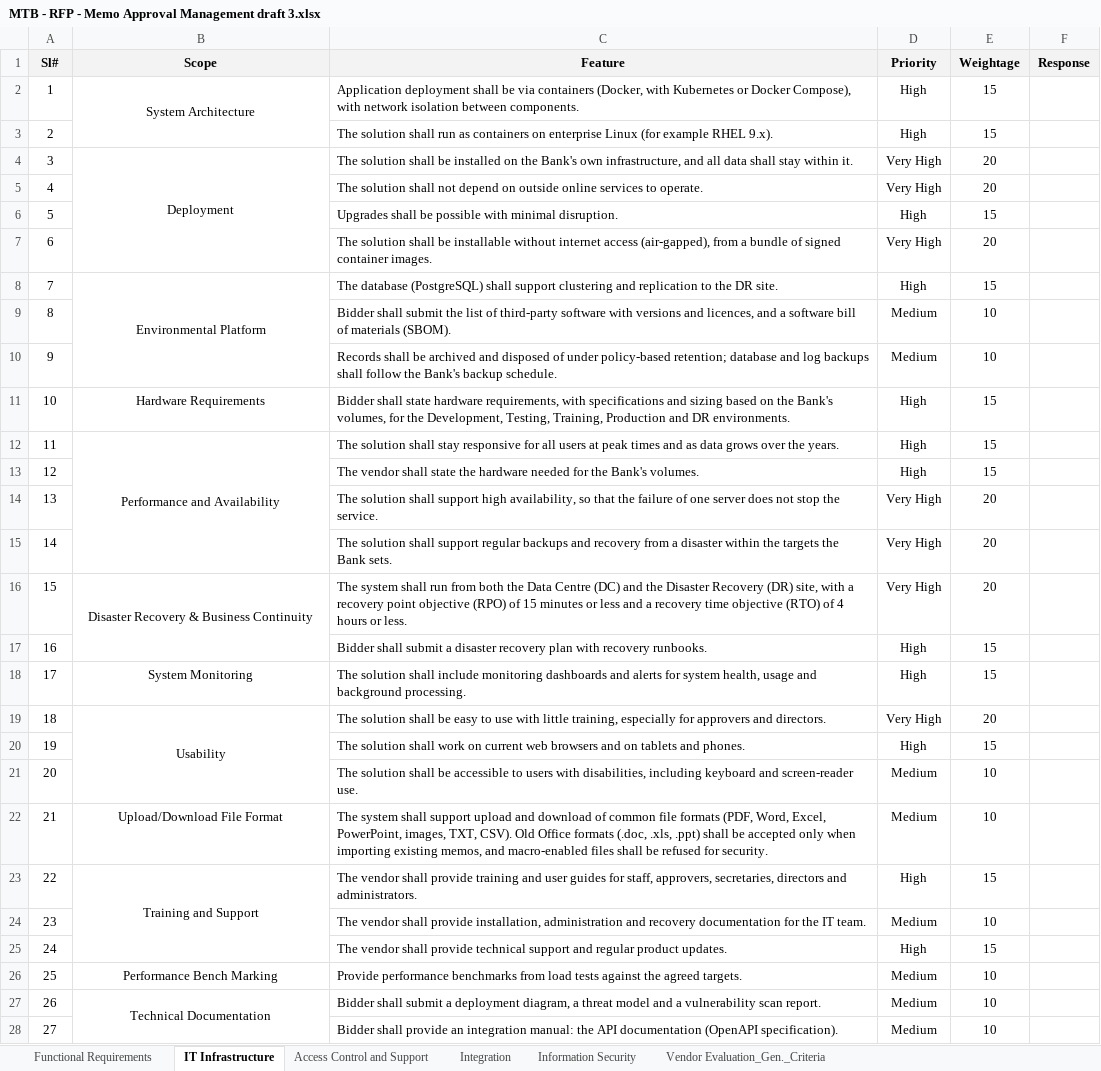
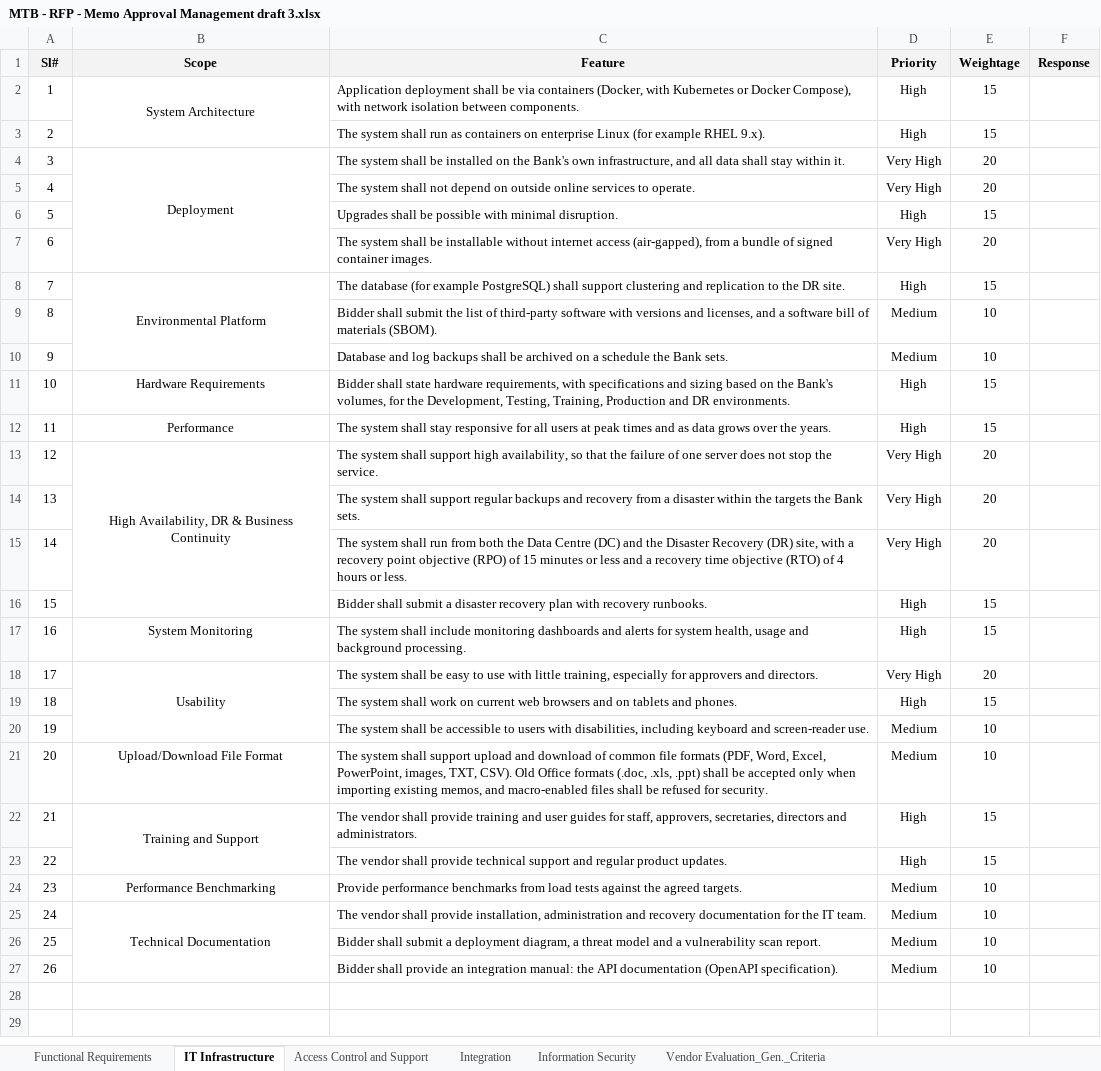
Before and after one commit to nazihar/memo-revamp, an Excel workbook: docs/rfp/MTB - RFP - Memo Approval Management draft 3.xlsx, sheet IT Infrastructure, drawn as a sheet; values as stored, in another font and other column widths than the file's, no borders; removed rows and columns are numbered as before the commit, all else as after; the diff names each change by its address in the sheet, - before the commit and + after, or states it on an @@ line.

```diff
--- a/docs/rfp/MTB - RFP - Memo Approval Management draft 3.xlsx (sheet IT Infrastructure)
+++ b/docs/rfp/MTB - RFP - Memo Approval Management draft 3.xlsx (sheet IT Infrastructure)
-C3 (Feature): The solution shall run…
+C3 (Feature): The system shall run…
-C4 (Feature): The solution shall be…
+C4 (Feature): The system shall be…
-C5 (Feature): The solution shall not…
+C5 (Feature): The system shall not…
-C7 (Feature): The solution shall be…
+C7 (Feature): The system shall be…
-C8 (Feature): The database (PostgreSQL) shall support…
+C8 (Feature): The database (for example PostgreSQL) shall support…
-C9 (Feature): …versions and licences, and a…
+C9 (Feature): …versions and licenses, and a…
-C10 (Feature): Records shall be archived and disposed of under policy-based retention; database and log backups shall follow the Bank's backup schedule.
+C10 (Feature): Database and log backups shall be archived on a schedule the Bank sets.
-B12 (Scope): Performance and Availability
+B12 (Scope): Performance
-B12:B15 merged
-C12 (Feature): The solution shall stay…
+C12 (Feature): The system shall stay…
-row 13: 12 |  | The vendor shall state the hardware needed for the Bank's volumes. | High | 15
@@ column A (Sl#) renumbered from row 13 down @@
-B13 (Scope): (empty)
+B13 (Scope): High Availability, DR & Business Continuity
+B13:B16 merged
-C13 (Feature): The solution shall support…
+C13 (Feature): The system shall support…
-C14 (Feature): The solution shall support…
+C14 (Feature): The system shall support…
-B15 (Scope): Disaster Recovery & Business Continuity
+B15 (Scope): (empty)
-B16:B17 merged
-C17 (Feature): The solution shall include…
+C17 (Feature): The system shall include…
-C18 (Feature): The solution shall be…
+C18 (Feature): The system shall be…
-C19 (Feature): The solution shall work…
+C19 (Feature): The system shall work…
-C20 (Feature): The solution shall be…
+C20 (Feature): The system shall be…
-row 24: 23 |  | The vendor shall provide installation, administration and recovery documentation for the IT team. | Medium | 10
-B24 (Scope): Performance Bench Marking
+B24 (Scope): Performance Benchmarking
+row 25: 24 | Technical Documentation | The vendor shall provide installation, administration and recovery documentation for the IT team. | Medium | 10
-B26 (Scope): Technical Documentation
+B26 (Scope): (empty)
-B27:B28 merged
```
Also changed, not shown: sheet Information Security, sheet Functional Requirements, sheet Access Control and Support, sheet Integration.
